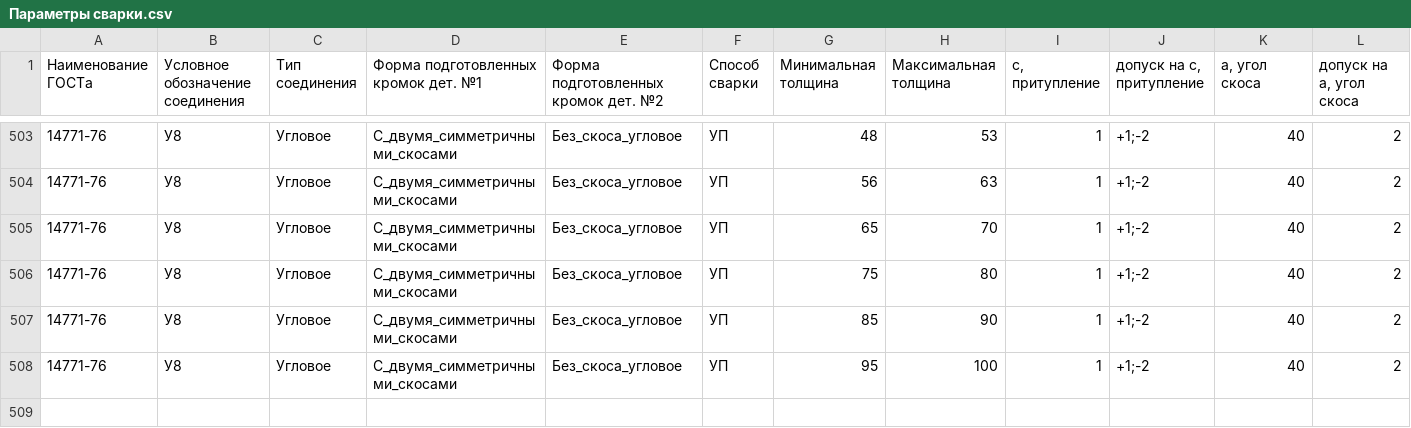
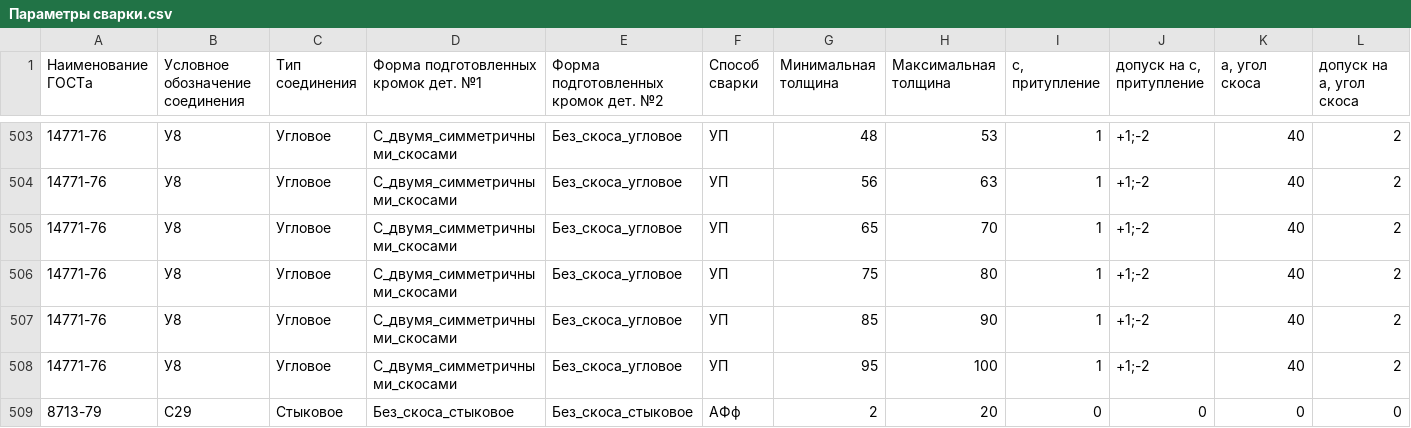
Before and after one commit to MagicalBlade/KompasTools, a CSV file: Resources/Sundry/Welding/Параметры сварки.csv, drawn as a sheet; only a part is shown, gaps mark what is left out; rows hold the shown columns only; the diff names each change by its address in the sheet, - before the commit and + after, or states it on an @@ line.

```diff
--- a/Resources/Sundry/Welding/Параметры сварки.csv
+++ b/Resources/Sundry/Welding/Параметры сварки.csv
+row 509: 8713-79 | С29 | Стыковое | Без_скоса_стыковое | Без_скоса_стыковое | АФф | 2 | 20 | 0 | 0 | 0 | 0
```
Also changed, not shown: 3 other files.
